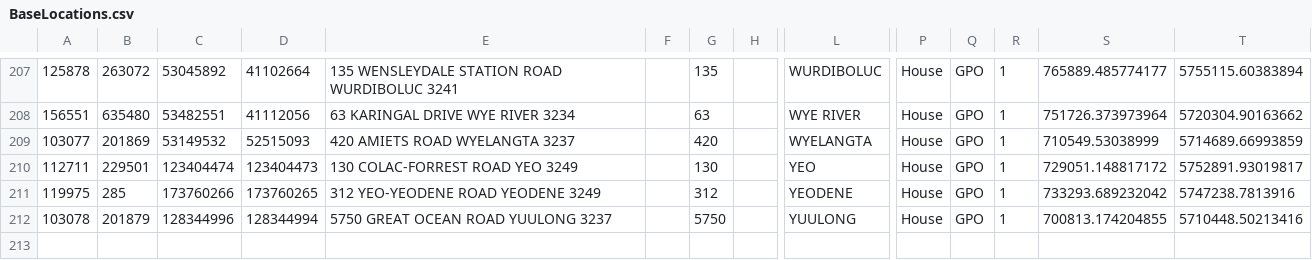
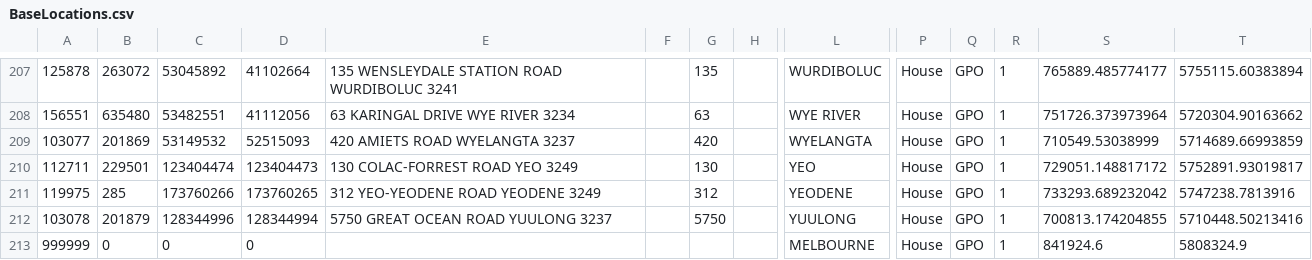
Before and after one commit to agentsoz/ees-synthetic-population, a CSV file: plan-algorithm/BaseLocations.csv, drawn as a sheet; only a part is shown, gaps mark what is left out; rows hold the shown columns only; the diff names each change by its address in the sheet, - before the commit and + after, or states it on an @@ line.

Commit message:
plan algorithm now assigns places of refuge and go home attributes. Reducing the pool of resident locations as well to get more targeted behaviours. Major bug spotted in SurfCoastPopulationSubgroupsSampleTest

```diff
--- a/plan-algorithm/BaseLocations.csv
+++ b/plan-algorithm/BaseLocations.csv
+row 213: 999999 | 0 | 0 | 0 |  |  |  |  | MELBOURNE | House | GPO | 1 | 841924.6 | 5808324.9
```
Also changed, not shown: 10 other files.
